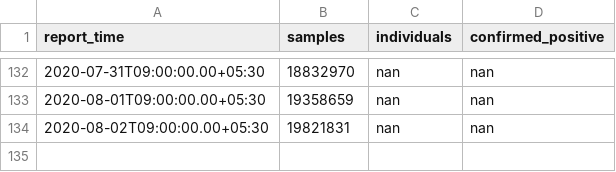
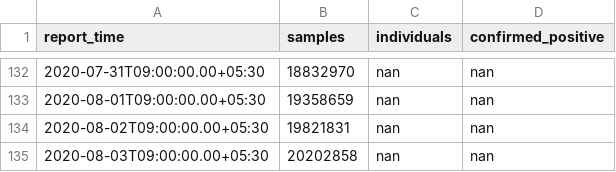
Before and after one commit to jishnupdas/Covid-19-IND, a CSV file: data/testing.csv, drawn as a sheet; only a part is shown, gaps mark what is left out.

```diff
--- a/data/testing.csv
+++ b/data/testing.csv
@@ -134 +134,2 @@ report_time,samples,individuals,confirmed_positive
 2020-08-02T09:00:00.00+05:30,19821831,nan,nan
+2020-08-03T09:00:00.00+05:30,20202858,nan,nan
```
Also changed, not shown: data/confirmed.csv, data/cured.csv, 5 other files.
